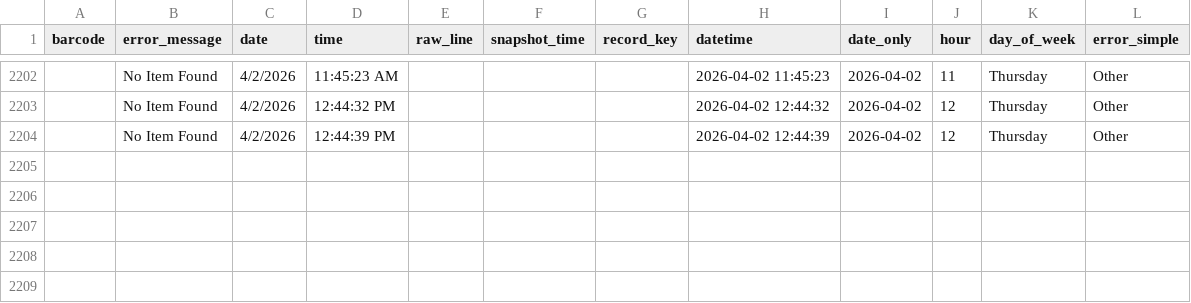
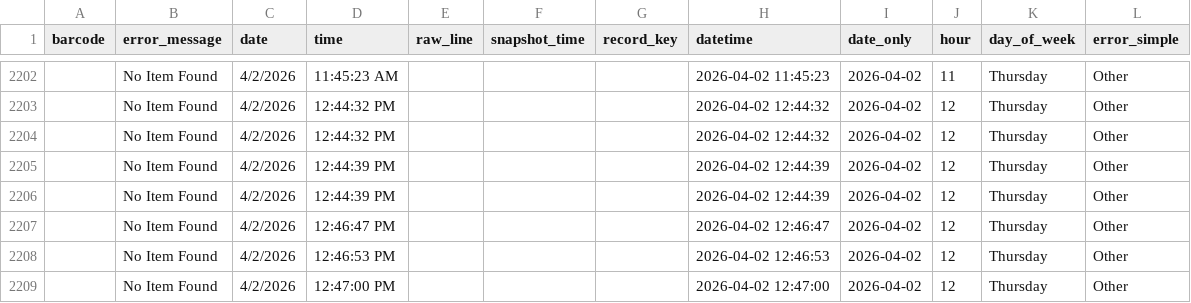
Before and after one commit to richardrhanly-us/amh-analytics-dashboard, a CSV file: data/processed/rejects_history.csv, drawn as a sheet; only a part is shown, gaps mark what is left out.

```diff
--- a/data/processed/rejects_history.csv
+++ b/data/processed/rejects_history.csv
@@ -2203,2 +2203,7 @@ barcode,error_message,date,time,raw_line,snapshot_time,record_key,datetime,date_
 ,No Item Found,4/2/2026,12:44:32 PM,,,,2026-04-02 12:44:32,2026-04-02,12,Thursday,Other
+,No Item Found,4/2/2026,12:44:32 PM,,,,2026-04-02 12:44:32,2026-04-02,12,Thursday,Other
 ,No Item Found,4/2/2026,12:44:39 PM,,,,2026-04-02 12:44:39,2026-04-02,12,Thursday,Other
+,No Item Found,4/2/2026,12:44:39 PM,,,,2026-04-02 12:44:39,2026-04-02,12,Thursday,Other
+,No Item Found,4/2/2026,12:46:47 PM,,,,2026-04-02 12:46:47,2026-04-02,12,Thursday,Other
+,No Item Found,4/2/2026,12:46:53 PM,,,,2026-04-02 12:46:53,2026-04-02,12,Thursday,Other
+,No Item Found,4/2/2026,12:47:00 PM,,,,2026-04-02 12:47:00,2026-04-02,12,Thursday,Other
```
Also changed, not shown: data/processed/checkins_clean.csv, data/processed/rejects_clean.csv, 1 other file.
